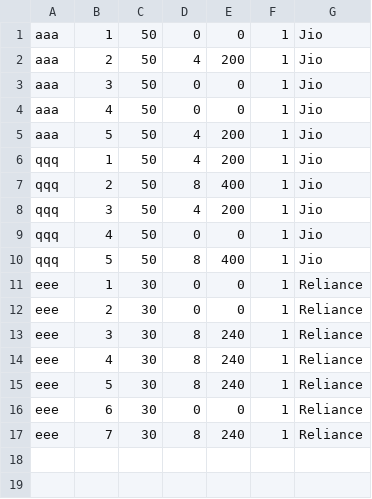
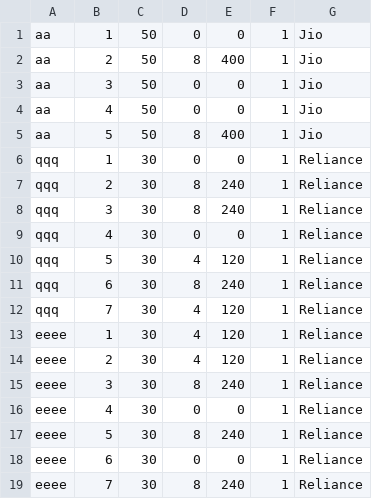
Before and after one commit to saiprasadchin/Employee-Wage-Problem-Cpp, a CSV file: EmpDailyData.csv, drawn as a sheet.

```diff
--- a/EmpDailyData.csv
+++ b/EmpDailyData.csv
@@ -1,17 +1,19 @@
-aaa, 1, 50, 0, 0, 1, Jio
-aaa, 2, 50, 4, 200, 1, Jio
-aaa, 3, 50, 0, 0, 1, Jio
-aaa, 4, 50, 0, 0, 1, Jio
-aaa, 5, 50, 4, 200, 1, Jio
-qqq, 1, 50, 4, 200, 1, Jio
-qqq, 2, 50, 8, 400, 1, Jio
-qqq, 3, 50, 4, 200, 1, Jio
-qqq, 4, 50, 0, 0, 1, Jio
-qqq, 5, 50, 8, 400, 1, Jio
-eee, 1, 30, 0, 0, 1, Reliance
-eee, 2, 30, 0, 0, 1, Reliance
-eee, 3, 30, 8, 240, 1, Reliance
-eee, 4, 30, 8, 240, 1, Reliance
-eee, 5, 30, 8, 240, 1, Reliance
-eee, 6, 30, 0, 0, 1, Reliance
-eee, 7, 30, 8, 240, 1, Reliance
+aa, 1, 50, 0, 0, 1, Jio
+aa, 2, 50, 8, 400, 1, Jio
+aa, 3, 50, 0, 0, 1, Jio
+aa, 4, 50, 0, 0, 1, Jio
+aa, 5, 50, 8, 400, 1, Jio
+qqq, 1, 30, 0, 0, 1, Reliance
+qqq, 2, 30, 8, 240, 1, Reliance
+qqq, 3, 30, 8, 240, 1, Reliance
+qqq, 4, 30, 0, 0, 1, Reliance
+qqq, 5, 30, 4, 120, 1, Reliance
+qqq, 6, 30, 8, 240, 1, Reliance
+qqq, 7, 30, 4, 120, 1, Reliance
+eeee, 1, 30, 4, 120, 1, Reliance
+eeee, 2, 30, 4, 120, 1, Reliance
+eeee, 3, 30, 8, 240, 1, Reliance
+eeee, 4, 30, 0, 0, 1, Reliance
+eeee, 5, 30, 8, 240, 1, Reliance
+eeee, 6, 30, 0, 0, 1, Reliance
+eeee, 7, 30, 8, 240, 1, Reliance
```
Also changed, not shown: 3 other files.
